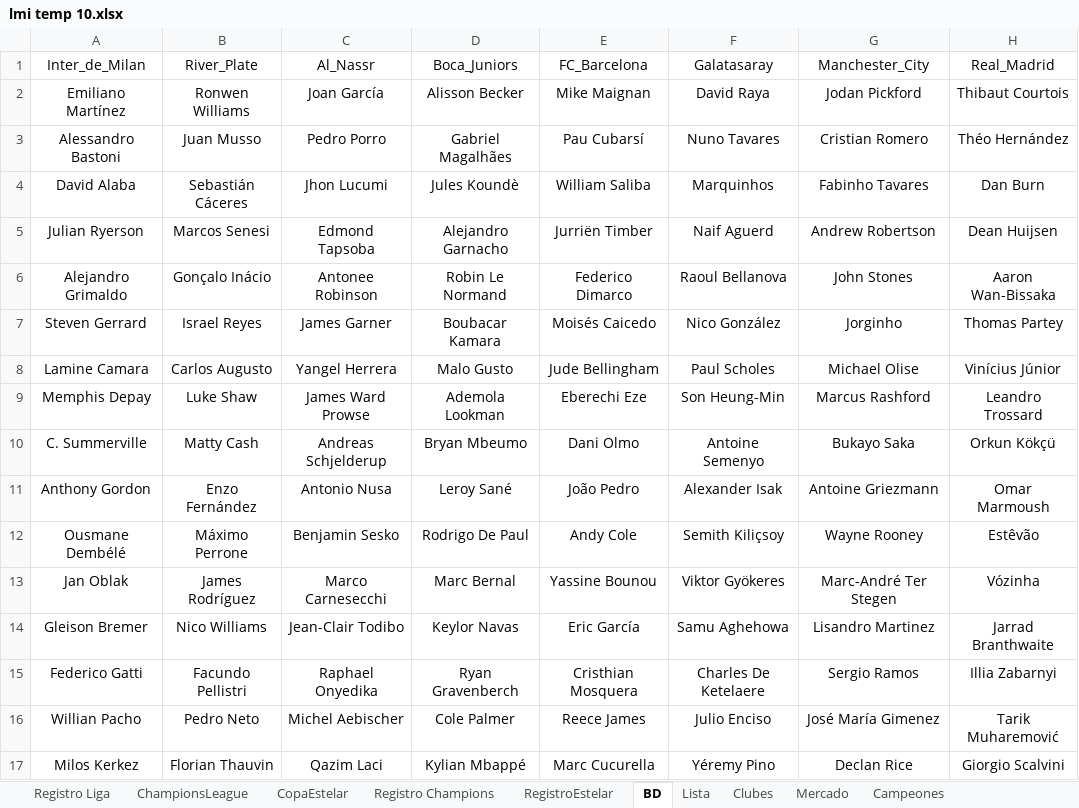
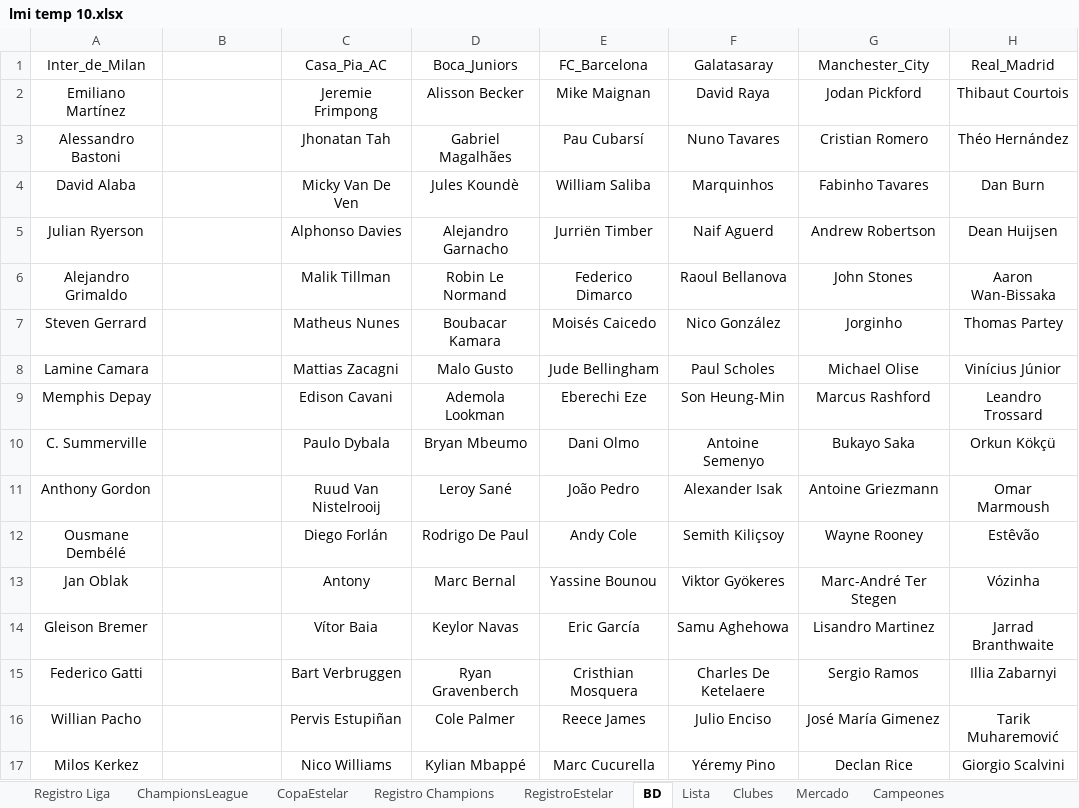
Before and after one commit to DekaosSv/LMI---Plataforma, an Excel workbook: lmi temp 10.xlsx, sheet BD, drawn as a sheet; only a part is shown; values as stored, in another font and other column widths than the file's, no borders; the diff covers the shown part only; the diff names each change by its address in the sheet, - before the commit and + after, or states it on an @@ line.

```diff
--- a/lmi temp 10.xlsx (sheet BD)
+++ b/lmi temp 10.xlsx (sheet BD)
-B1: River_Plate
+B1: (empty)
-C1: Al_Nassr
+C1: Casa_Pia_AC
-B2: Ronwen Williams
+B2: (empty)
-C2 (Casa_Pia_AC): Joan García
+C2 (Casa_Pia_AC): Jeremie Frimpong
-B3: Juan Musso
+B3: (empty)
-C3 (Casa_Pia_AC): Pedro Porro
+C3 (Casa_Pia_AC): Jhonatan Tah
-B4: Sebastián Cáceres
+B4: (empty)
-C4 (Casa_Pia_AC): Jhon Lucumi
+C4 (Casa_Pia_AC): Micky Van De Ven
-B5: Marcos Senesi
+B5: (empty)
-C5 (Casa_Pia_AC): Edmond Tapsoba
+C5 (Casa_Pia_AC): Alphonso Davies
-B6: Gonçalo Inácio
+B6: (empty)
-C6 (Casa_Pia_AC): Antonee Robinson
+C6 (Casa_Pia_AC): Malik Tillman
-B7: Israel Reyes
+B7: (empty)
-C7 (Casa_Pia_AC): James Garner
+C7 (Casa_Pia_AC): Matheus Nunes
-B8: Carlos Augusto
+B8: (empty)
-C8 (Casa_Pia_AC): Yangel Herrera
+C8 (Casa_Pia_AC): Mattias Zacagni
-B9: Luke Shaw
+B9: (empty)
-C9 (Casa_Pia_AC): James Ward Prowse
+C9 (Casa_Pia_AC): Edison Cavani
-B10: Matty Cash
+B10: (empty)
-C10 (Casa_Pia_AC): Andreas Schjelderup
+C10 (Casa_Pia_AC): Paulo Dybala
-B11: Enzo Fernández
+B11: (empty)
-C11 (Casa_Pia_AC): Antonio Nusa
+C11 (Casa_Pia_AC): Ruud Van Nistelrooij
-B12: Máximo Perrone
+B12: (empty)
-C12 (Casa_Pia_AC): Benjamin Sesko
+C12 (Casa_Pia_AC): Diego Forlán
-B13: James Rodríguez
+B13: (empty)
-C13 (Casa_Pia_AC): Marco Carnesecchi
+C13 (Casa_Pia_AC): Antony
-B14: Nico Williams
+B14: (empty)
-C14 (Casa_Pia_AC): Jean-Clair Todibo
+C14 (Casa_Pia_AC): Vítor Baia
-B15: Facundo Pellistri
+B15: (empty)
-C15 (Casa_Pia_AC): Raphael Onyedika
+C15 (Casa_Pia_AC): Bart Verbruggen
-B16: Pedro Neto
+B16: (empty)
-C16 (Casa_Pia_AC): Michel Aebischer
+C16 (Casa_Pia_AC): Pervis Estupiñan
-B17: Florian Thauvin
+B17: (empty)
-C17 (Casa_Pia_AC): Qazim Laci
+C17 (Casa_Pia_AC): Nico Williams
```
Also changed, not shown: 14 edited cells elsewhere in this sheet, sheet Lista, sheet Clubes, sheet Registro Liga, 3 other files.
